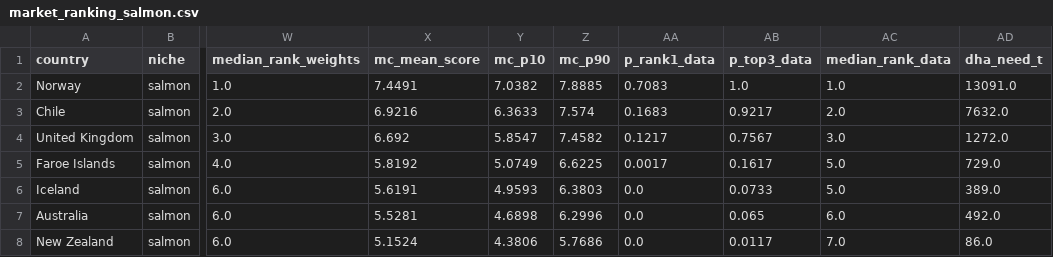
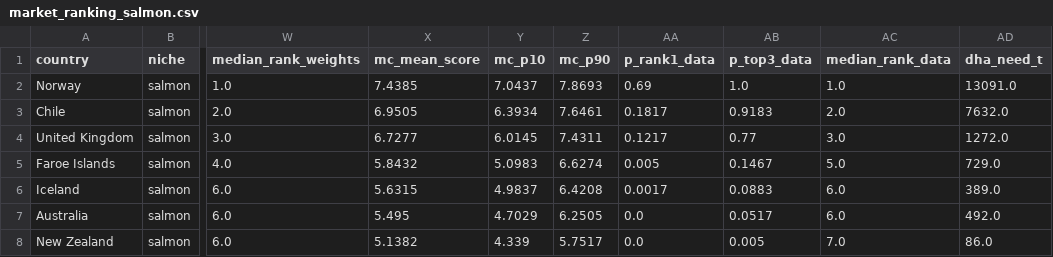
Before and after one commit to lbenozzati/agroinsper, a CSV file: microalgae_site_selection/country_ranking/outputs/market/market_ranking_salmon.csv, drawn as a sheet; only a part is shown, gaps mark what is left out; the diff covers the shown part only; the diff names each change by its address in the sheet, - before the commit and + after, or states it on an @@ line.

```diff
--- a/microalgae_site_selection/country_ranking/outputs/market/market_ranking_salmon.csv
+++ b/microalgae_site_selection/country_ranking/outputs/market/market_ranking_salmon.csv
-X2 (mc_mean_score): 7.4491
+X2 (mc_mean_score): 7.4385
-Y2 (mc_p10): 7.0382
+Y2 (mc_p10): 7.0437
-Z2 (mc_p90): 7.8885
+Z2 (mc_p90): 7.8693
-AA2 (p_rank1_data): 0.7083
+AA2 (p_rank1_data): 0.69
-X3 (mc_mean_score): 6.9216
+X3 (mc_mean_score): 6.9505
-Y3 (mc_p10): 6.3633
+Y3 (mc_p10): 6.3934
-Z3 (mc_p90): 7.574
+Z3 (mc_p90): 7.6461
-AA3 (p_rank1_data): 0.1683
+AA3 (p_rank1_data): 0.1817
-AB3 (p_top3_data): 0.9217
+AB3 (p_top3_data): 0.9183
-X4 (mc_mean_score): 6.692
+X4 (mc_mean_score): 6.7277
-Y4 (mc_p10): 5.8547
+Y4 (mc_p10): 6.0145
-Z4 (mc_p90): 7.4582
+Z4 (mc_p90): 7.4311
-AB4 (p_top3_data): 0.7567
+AB4 (p_top3_data): 0.77
-X5 (mc_mean_score): 5.8192
+X5 (mc_mean_score): 5.8432
-Y5 (mc_p10): 5.0749
+Y5 (mc_p10): 5.0983
-Z5 (mc_p90): 6.6225
+Z5 (mc_p90): 6.6274
-AA5 (p_rank1_data): 0.0017
+AA5 (p_rank1_data): 0.005
-AB5 (p_top3_data): 0.1617
+AB5 (p_top3_data): 0.1467
-X6 (mc_mean_score): 5.6191
+X6 (mc_mean_score): 5.6315
-Y6 (mc_p10): 4.9593
+Y6 (mc_p10): 4.9837
-Z6 (mc_p90): 6.3803
+Z6 (mc_p90): 6.4208
-AA6 (p_rank1_data): 0.0
+AA6 (p_rank1_data): 0.0017
-AB6 (p_top3_data): 0.0733
+AB6 (p_top3_data): 0.0883
-AC6 (median_rank_data): 5.0
+AC6 (median_rank_data): 6.0
-X7 (mc_mean_score): 5.5281
+X7 (mc_mean_score): 5.495
-Y7 (mc_p10): 4.6898
+Y7 (mc_p10): 4.7029
-Z7 (mc_p90): 6.2996
+Z7 (mc_p90): 6.2505
-AB7 (p_top3_data): 0.065
+AB7 (p_top3_data): 0.0517
-X8 (mc_mean_score): 5.1524
+X8 (mc_mean_score): 5.1382
-Y8 (mc_p10): 4.3806
+Y8 (mc_p10): 4.339
-Z8 (mc_p90): 5.7686
+Z8 (mc_p90): 5.7517
-AB8 (p_top3_data): 0.0117
+AB8 (p_top3_data): 0.005
```
Also changed, not shown: 1 added row and 27 edited cells elsewhere in this file, microalgae_site_selection/country_ranking/data/raw/market_research/p2b_salmon.csv, microalgae_site_selection/country_ranking/data/raw/market_rubrics.csv, 13 other files.
